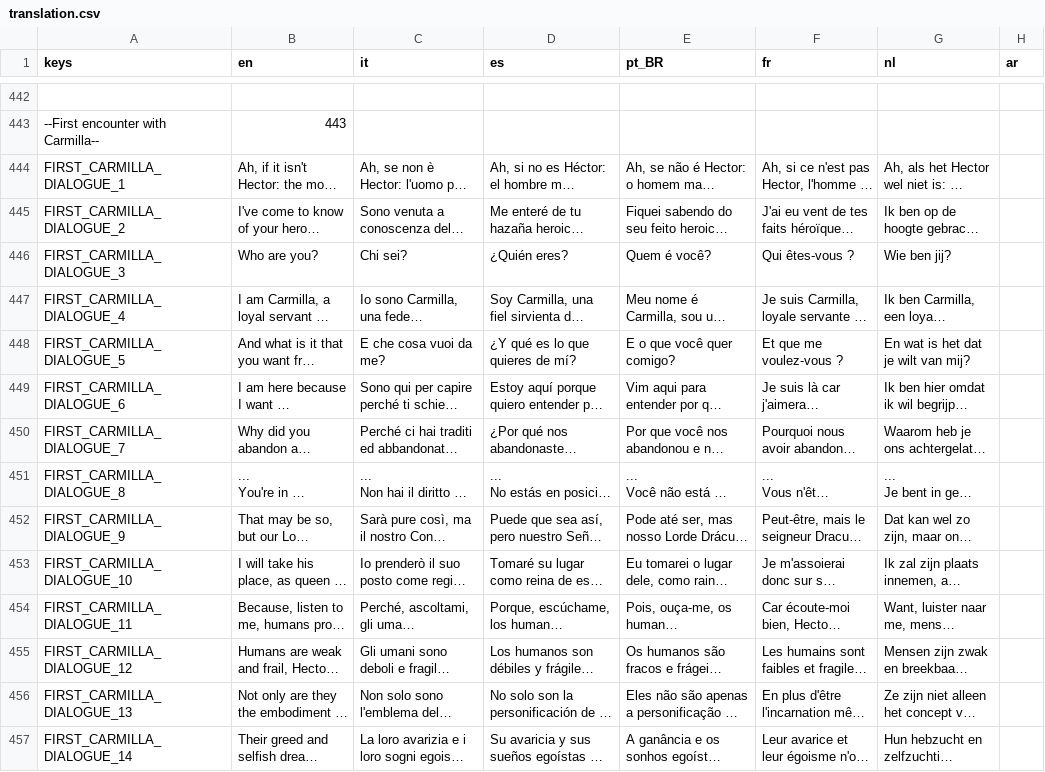
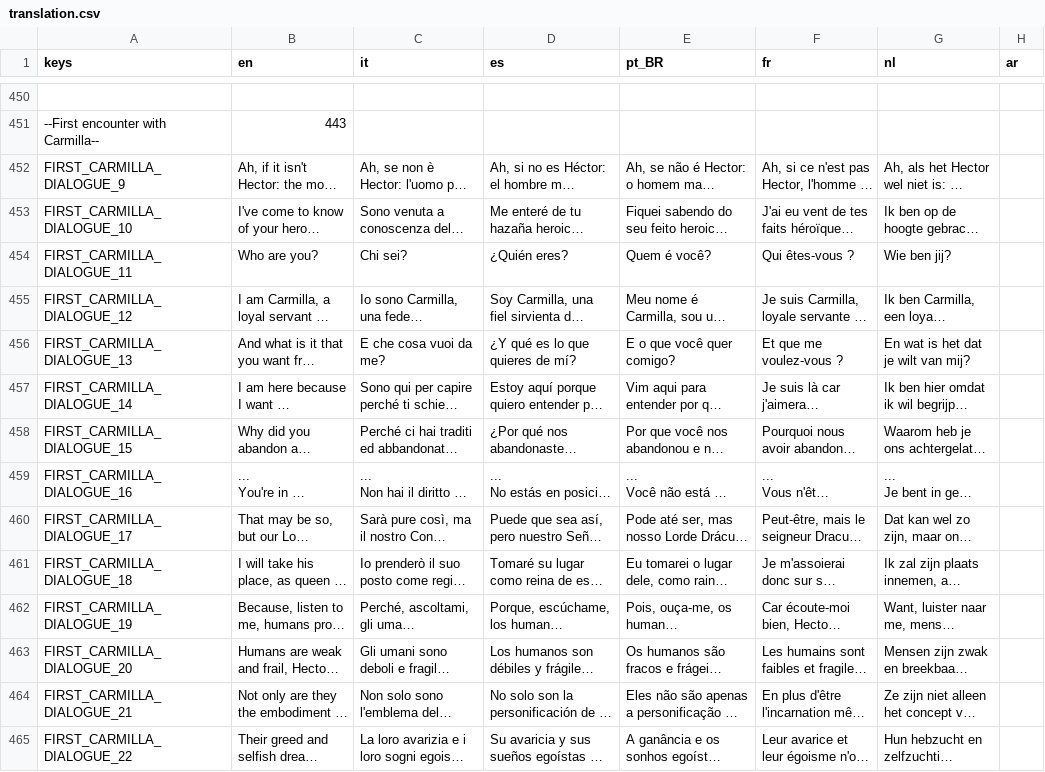
Before and after one commit to GianImpr/Castlevania-Remnants-of-Darkness, a CSV file: translation.csv, drawn as a sheet; only a part is shown, gaps mark what is left out; long unchanged cells end in …; addresses are those after the commit; the diff covers the shown part only; the diff names each change by its address in the sheet, - before the commit and + after, or states it on an @@ line.

```diff
--- a/translation.csv
+++ b/translation.csv
-A452 (keys): FIRST_CARMILLA_DIALOGUE_1
+A452 (keys): FIRST_CARMILLA_DIALOGUE_9
-A453 (keys): FIRST_CARMILLA_DIALOGUE_2
+A453 (keys): FIRST_CARMILLA_DIALOGUE_10
-A454 (keys): FIRST_CARMILLA_DIALOGUE_3
+A454 (keys): FIRST_CARMILLA_DIALOGUE_11
-A455 (keys): FIRST_CARMILLA_DIALOGUE_4
+A455 (keys): FIRST_CARMILLA_DIALOGUE_12
-A456 (keys): FIRST_CARMILLA_DIALOGUE_5
+A456 (keys): FIRST_CARMILLA_DIALOGUE_13
-A457 (keys): FIRST_CARMILLA_DIALOGUE_6
+A457 (keys): FIRST_CARMILLA_DIALOGUE_14
-A458 (keys): FIRST_CARMILLA_DIALOGUE_7
+A458 (keys): FIRST_CARMILLA_DIALOGUE_15
-A459 (keys): FIRST_CARMILLA_DIALOGUE_8
+A459 (keys): FIRST_CARMILLA_DIALOGUE_16
-A460 (keys): FIRST_CARMILLA_DIALOGUE_9
+A460 (keys): FIRST_CARMILLA_DIALOGUE_17
-A461 (keys): FIRST_CARMILLA_DIALOGUE_10
+A461 (keys): FIRST_CARMILLA_DIALOGUE_18
-A462 (keys): FIRST_CARMILLA_DIALOGUE_11
+A462 (keys): FIRST_CARMILLA_DIALOGUE_19
-A463 (keys): FIRST_CARMILLA_DIALOGUE_12
+A463 (keys): FIRST_CARMILLA_DIALOGUE_20
-A464 (keys): FIRST_CARMILLA_DIALOGUE_13
+A464 (keys): FIRST_CARMILLA_DIALOGUE_21
-A465 (keys): FIRST_CARMILLA_DIALOGUE_14
+A465 (keys): FIRST_CARMILLA_DIALOGUE_22
```
Also changed, not shown: 8 added rows and 29 edited cells elsewhere in this file, 12 other files.
